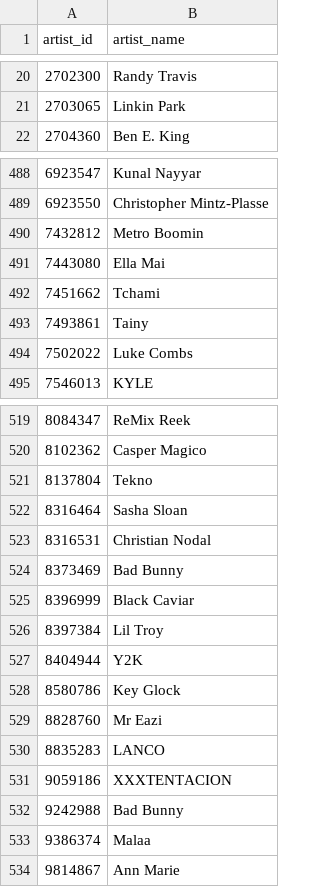
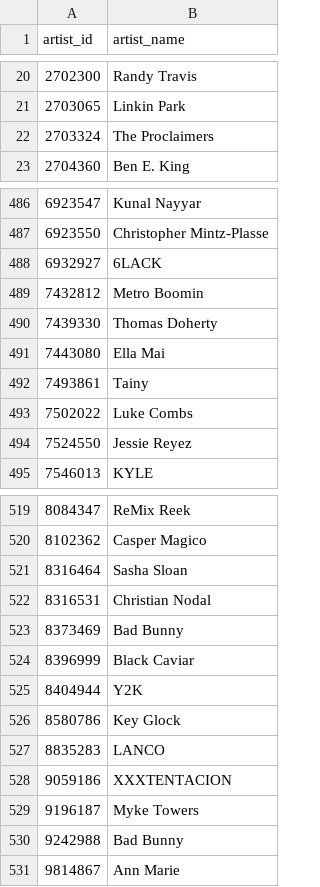
Before and after one commit to jack-roseman/newton, a TSV file: static/meta_artists.tsv, drawn as a sheet; only a part is shown, gaps mark what is left out; removed rows and columns are numbered as before the commit, all else as after; the diff covers the shown part only; the diff names each change by its address in the sheet, - before the commit and + after, or states it on an @@ line.

```diff
--- a/static/meta_artists.tsv
+++ b/static/meta_artists.tsv
+row 22: 2703324 | The Proclaimers
+row 488: 6932927 | 6LACK
+row 490: 7439330 | Thomas Doherty
-row 492: 7451662 | Tchami
+row 494: 7524550 | Jessie Reyez
-row 521: 8137804 | Tekno
-row 526: 8397384 | Lil Troy
-row 529: 8828760 | Mr Eazi
+row 529: 9196187 | Myke Towers
-row 533: 9386374 | Malaa
```
Also changed, not shown: 22 added rows and 26 removed rows elsewhere in this file, static/industry_report.tsv, static/spotify_us_weekly_latest.csv, 7 other files.
